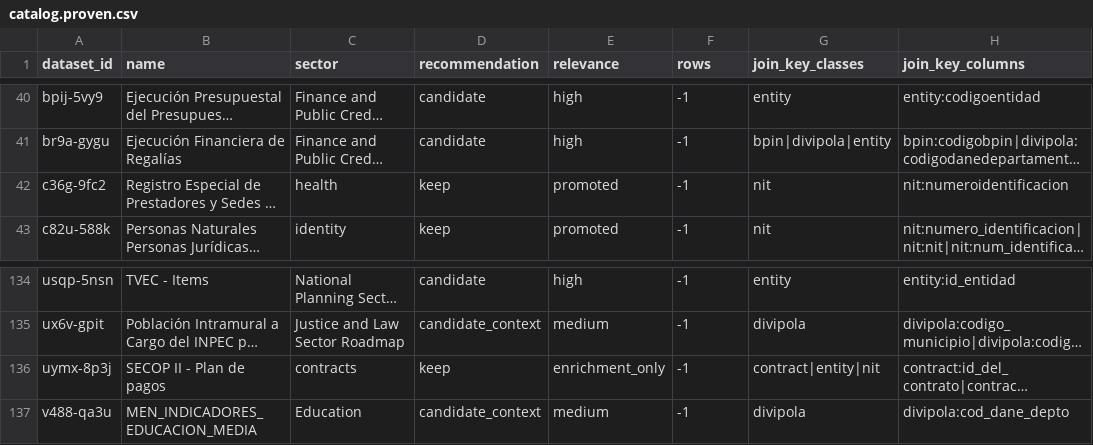
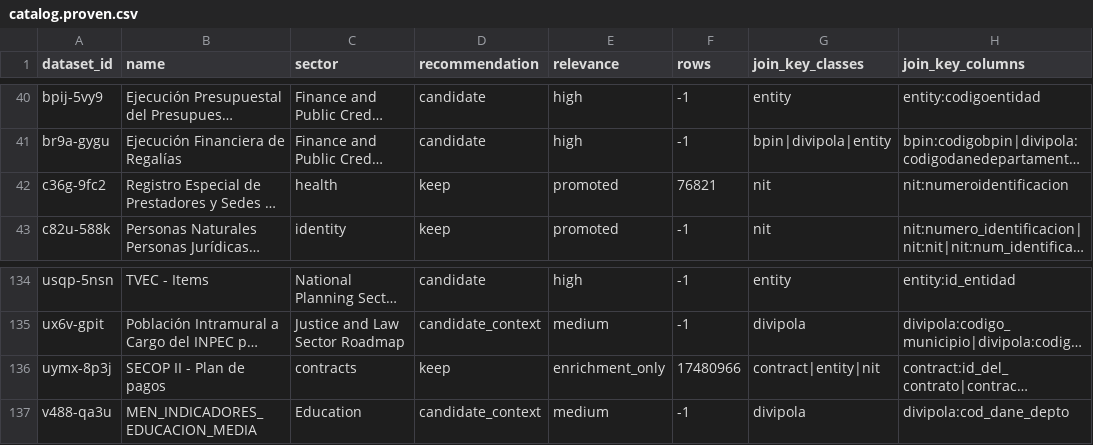
Before and after one commit to nicoceron/co-acc, a CSV file: docs/datasets/catalog.proven.csv, drawn as a sheet; only a part is shown, gaps mark what is left out; long unchanged cells end in …; the diff covers the shown part only; the diff names each change by its address in the sheet, - before the commit and + after, or states it on an @@ line.

```diff
--- a/docs/datasets/catalog.proven.csv
+++ b/docs/datasets/catalog.proven.csv
-F42 (rows): -1
+F42 (rows): 76821
-F136 (rows): -1
+F136 (rows): 17480966
```
Also changed, not shown: 36 edited cells elsewhere in this file, docs/datasets/catalog.signed.csv, 33 other files.
